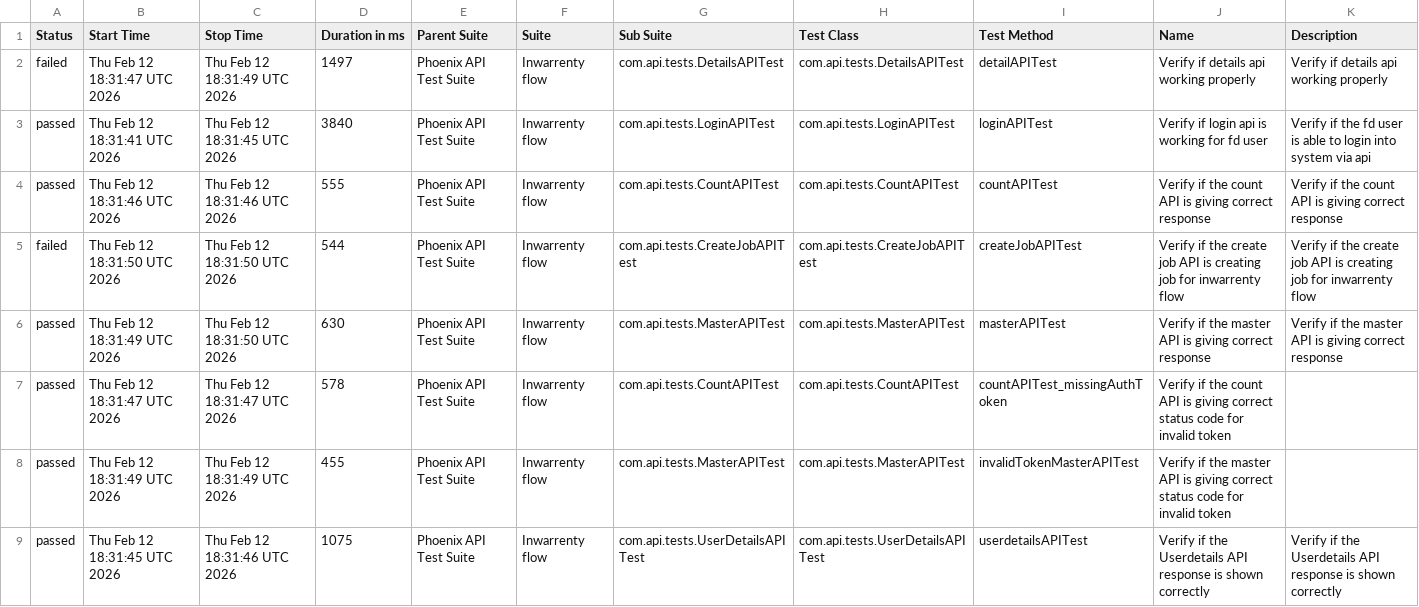
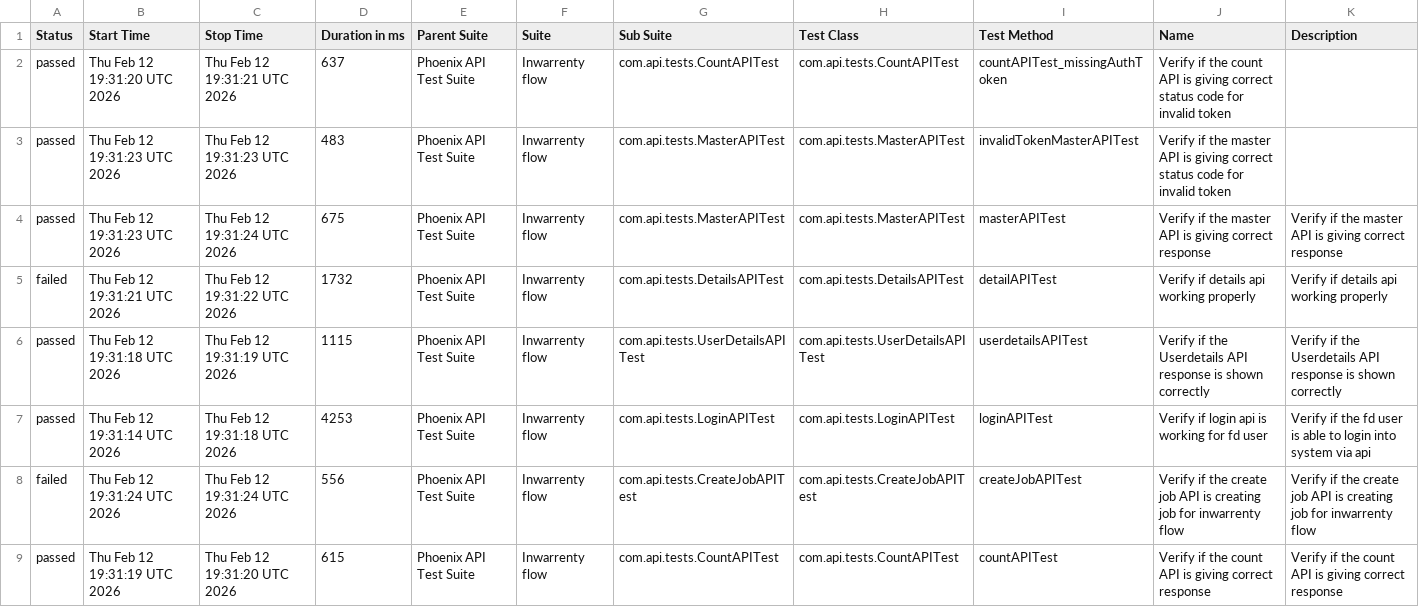
Before and after one commit to AbhijitNaik05/PhoenixTestAutomationFramework, a CSV file: data/suites.csv, drawn as a sheet.

```diff
--- a/data/suites.csv
+++ b/data/suites.csv
@@ -1,9 +1,9 @@
 "Status","Start Time","Stop Time","Duration in ms","Parent Suite","Suite","Sub Suite","Test Class","Test Method","Name","Description"
-"failed","Thu Feb 12 18:31:47 UTC 2026","Thu Feb 12 18:31:49 UTC 2026","1497","Phoenix API Test Suite","Inwarrenty flow","com.api.tests.DetailsAPITest","com.api.tests.DetailsAPITest","detailAPITest","Verify if details api working properly","Verify if details api working properly"
-"passed","Thu Feb 12 18:31:41 UTC 2026","Thu Feb 12 18:31:45 UTC 2026","3840","Phoenix API Test Suite","Inwarrenty flow","com.api.tests.LoginAPITest","com.api.tests.LoginAPITest","loginAPITest","Verify if login api is working for fd user","Verify if the fd user is able to login into system via api"
-"passed","Thu Feb 12 18:31:46 UTC 2026","Thu Feb 12 18:31:46 UTC 2026","555","Phoenix API Test Suite","Inwarrenty flow","com.api.tests.CountAPITest","com.api.tests.CountAPITest","countAPITest","Verify if the count API is giving correct response","Verify if the count API is giving correct response"
-"failed","Thu Feb 12 18:31:50 UTC 2026","Thu Feb 12 18:31:50 UTC 2026","544","Phoenix API Test Suite","Inwarrenty flow","com.api.tests.CreateJobAPITest","com.api.tests.CreateJobAPITest","createJobAPITest","Verify if the create job API is creating job for inwarrenty flow","Verify if the create job API is creating job for inwarrenty flow"
-"passed","Thu Feb 12 18:31:49 UTC 2026","Thu Feb 12 18:31:50 UTC 2026","630","Phoenix API Test Suite","Inwarrenty flow","com.api.tests.MasterAPITest","com.api.tests.MasterAPITest","masterAPITest","Verify if the master API is giving correct response","Verify if the master API is giving correct response"
-"passed","Thu Feb 12 18:31:47 UTC 2026","Thu Feb 12 18:31:47 UTC 2026","578","Phoenix API Test Suite","Inwarrenty flow","com.api.tests.CountAPITest","com.api.tests.CountAPITest","countAPITest_missingAuthToken","Verify if the count API is giving correct status code for invalid token",""
-"passed","Thu Feb 12 18:31:49 UTC 2026","Thu Feb 12 18:31:49 UTC 2026","455","Phoenix API Test Suite","Inwarrenty flow","com.api.tests.MasterAPITest","com.api.tests.MasterAPITest","invalidTokenMasterAPITest","Verify if the master API is giving correct status code for invalid token",""
-"passed","Thu Feb 12 18:31:45 UTC 2026","Thu Feb 12 18:31:46 UTC 2026","1075","Phoenix API Test Suite","Inwarrenty flow","com.api.tests.UserDetailsAPITest","com.api.tests.UserDetailsAPITest","userdetailsAPITest","Verify if the Userdetails API response is shown correctly","Verify if the Userdetails API response is shown correctly"
+"passed","Thu Feb 12 19:31:20 UTC 2026","Thu Feb 12 19:31:21 UTC 2026","637","Phoenix API Test Suite","Inwarrenty flow","com.api.tests.CountAPITest","com.api.tests.CountAPITest","countAPITest_missingAuthToken","Verify if the count API is giving correct status code for invalid token",""
+"passed","Thu Feb 12 19:31:23 UTC 2026","Thu Feb 12 19:31:23 UTC 2026","483","Phoenix API Test Suite","Inwarrenty flow","com.api.tests.MasterAPITest","com.api.tests.MasterAPITest","invalidTokenMasterAPITest","Verify if the master API is giving correct status code for invalid token",""
+"passed","Thu Feb 12 19:31:23 UTC 2026","Thu Feb 12 19:31:24 UTC 2026","675","Phoenix API Test Suite","Inwarrenty flow","com.api.tests.MasterAPITest","com.api.tests.MasterAPITest","masterAPITest","Verify if the master API is giving correct response","Verify if the master API is giving correct response"
+"failed","Thu Feb 12 19:31:21 UTC 2026","Thu Feb 12 19:31:22 UTC 2026","1732","Phoenix API Test Suite","Inwarrenty flow","com.api.tests.DetailsAPITest","com.api.tests.DetailsAPITest","detailAPITest","Verify if details api working properly","Verify if details api working properly"
+"passed","Thu Feb 12 19:31:18 UTC 2026","Thu Feb 12 19:31:19 UTC 2026","1115","Phoenix API Test Suite","Inwarrenty flow","com.api.tests.UserDetailsAPITest","com.api.tests.UserDetailsAPITest","userdetailsAPITest","Verify if the Userdetails API response is shown correctly","Verify if the Userdetails API response is shown correctly"
+"passed","Thu Feb 12 19:31:14 UTC 2026","Thu Feb 12 19:31:18 UTC 2026","4253","Phoenix API Test Suite","Inwarrenty flow","com.api.tests.LoginAPITest","com.api.tests.LoginAPITest","loginAPITest","Verify if login api is working for fd user","Verify if the fd user is able to login into system via api"
+"failed","Thu Feb 12 19:31:24 UTC 2026","Thu Feb 12 19:31:24 UTC 2026","556","Phoenix API Test Suite","Inwarrenty flow","com.api.tests.CreateJobAPITest","com.api.tests.CreateJobAPITest","createJobAPITest","Verify if the create job API is creating job for inwarrenty flow","Verify if the create job API is creating job for inwarrenty flow"
+"passed","Thu Feb 12 19:31:19 UTC 2026","Thu Feb 12 19:31:20 UTC 2026","615","Phoenix API Test Suite","Inwarrenty flow","com.api.tests.CountAPITest","com.api.tests.CountAPITest","countAPITest","Verify if the count API is giving correct response","Verify if the count API is giving correct response"
```
Also changed, not shown: data/behaviors.csv, 50 other files.
